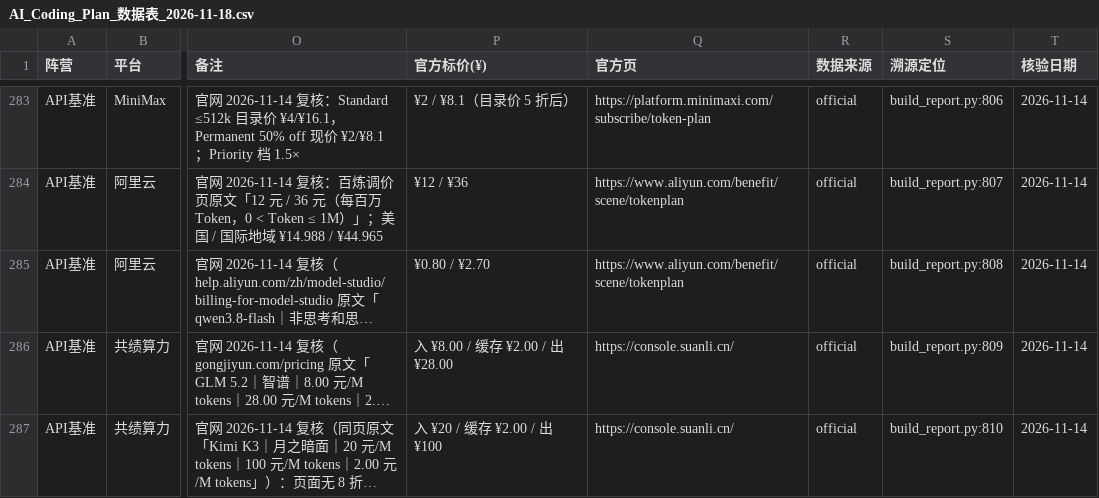
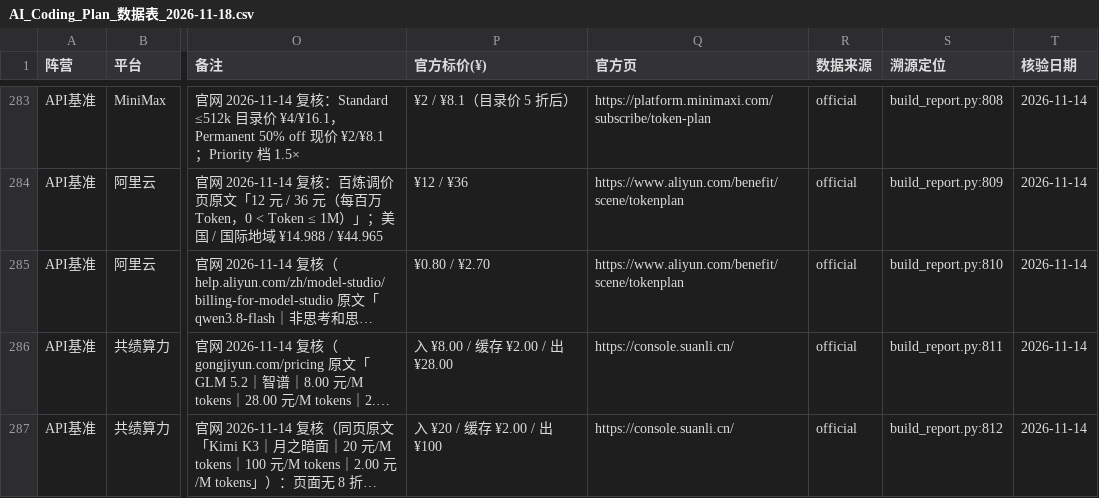
Before and after one commit to Lavie-purple/ai-coding-plan-compare, a CSV file: outputs/AI_Coding_Plan_数据表_2026-11-18.csv, drawn as a sheet; only a part is shown, gaps mark what is left out; long unchanged cells end in …; the diff covers the shown part only; the diff names each change by its address in the sheet, - before the commit and + after, or states it on an @@ line.

```diff
--- a/outputs/AI_Coding_Plan_数据表_2026-11-18.csv
+++ b/outputs/AI_Coding_Plan_数据表_2026-11-18.csv
-S283 (溯源定位): build_report.py:806
+S283 (溯源定位): build_report.py:808
-S284 (溯源定位): build_report.py:807
+S284 (溯源定位): build_report.py:809
-S285 (溯源定位): build_report.py:808
+S285 (溯源定位): build_report.py:810
-S286 (溯源定位): build_report.py:809
+S286 (溯源定位): build_report.py:811
-S287 (溯源定位): build_report.py:810
+S287 (溯源定位): build_report.py:812
```
Also changed, not shown: 59 edited cells elsewhere in this file, 3 other files.
